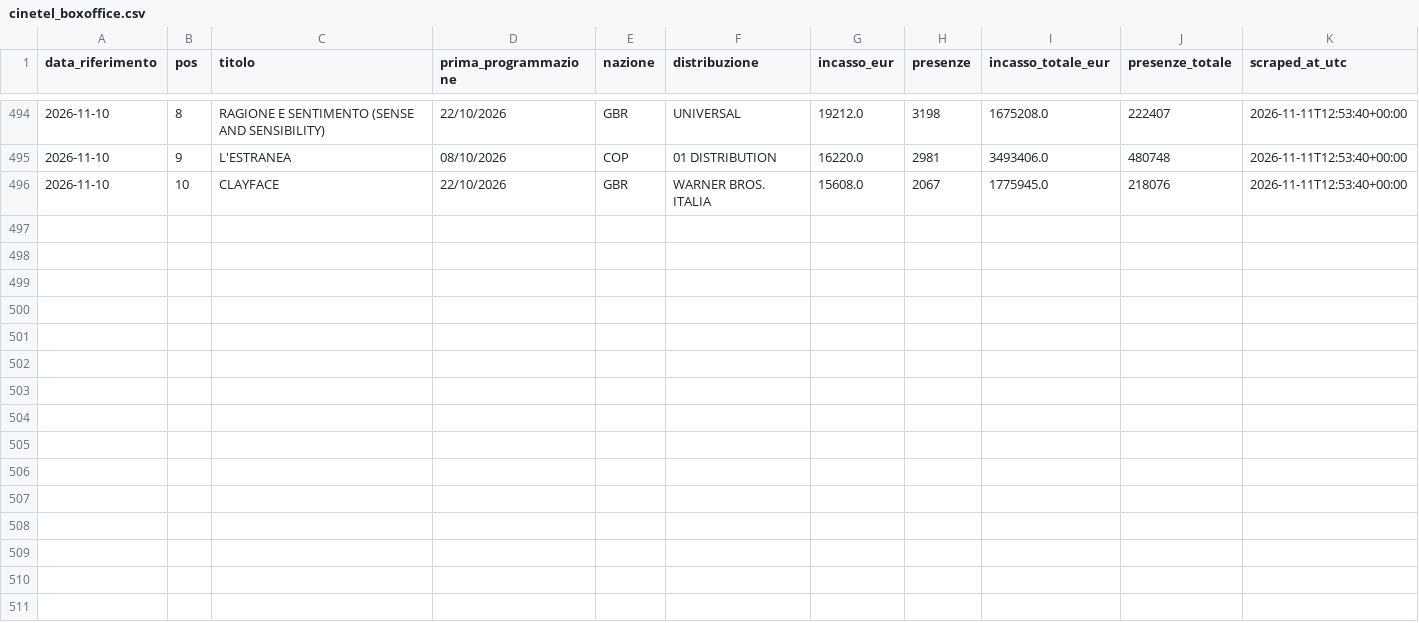
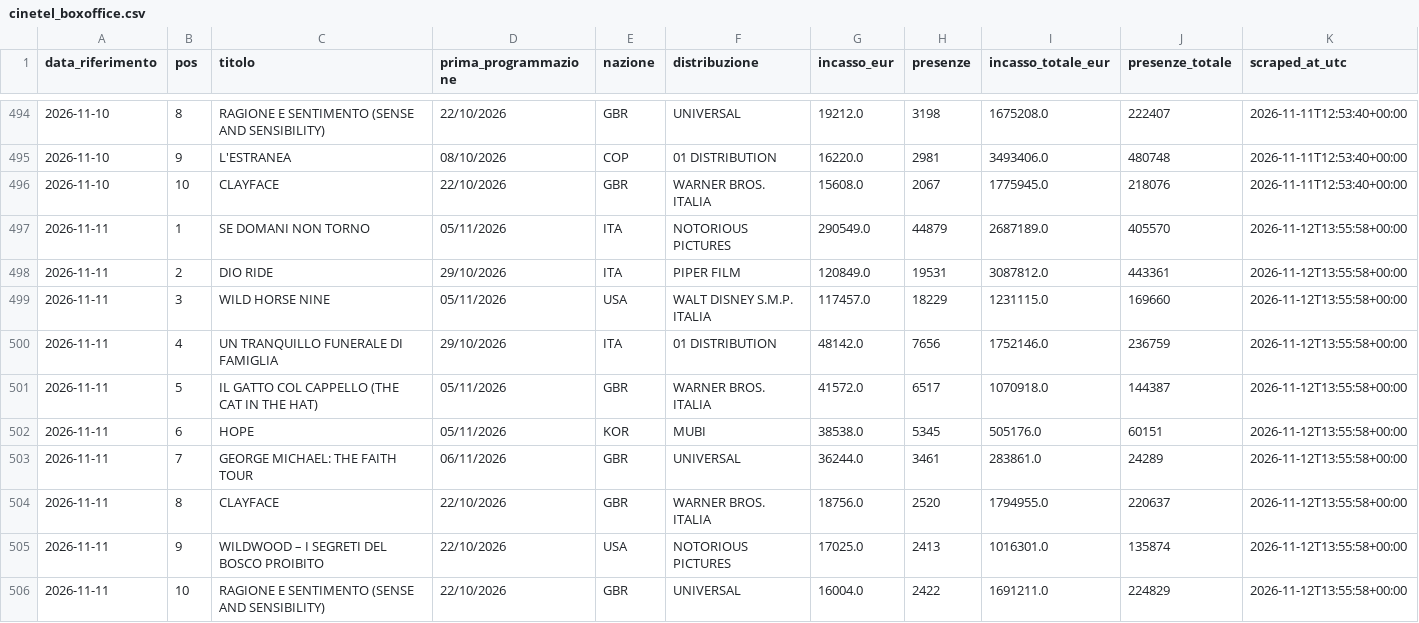
Before and after one commit to gniola/Cinetel-Scraper, a CSV file: data/cinetel_boxoffice.csv, drawn as a sheet; only a part is shown, gaps mark what is left out; the diff names each change by its address in the sheet, - before the commit and + after, or states it on an @@ line.

```diff
--- a/data/cinetel_boxoffice.csv
+++ b/data/cinetel_boxoffice.csv
+row 497: 2026-11-11 | 1 | SE DOMANI NON TORNO | 05/11/2026 | ITA | NOTORIOUS PICTURES | 290549.0 | 44879 | 2687189.0 | 405570 | 2026-11-12T13:55:58+00:00
+row 498: 2026-11-11 | 2 | DIO RIDE | 29/10/2026 | ITA | PIPER FILM | 120849.0 | 19531 | 3087812.0 | 443361 | 2026-11-12T13:55:58+00:00
+row 499: 2026-11-11 | 3 | WILD HORSE NINE | 05/11/2026 | USA | WALT DISNEY S.M.P. ITALIA | 117457.0 | 18229 | 1231115.0 | 169660 | 2026-11-12T13:55:58+00:00
+row 500: 2026-11-11 | 4 | UN TRANQUILLO FUNERALE DI FAMIGLIA | 29/10/2026 | ITA | 01 DISTRIBUTION | 48142.0 | 7656 | 1752146.0 | 236759 | 2026-11-12T13:55:58+00:00
+row 501: 2026-11-11 | 5 | IL GATTO COL CAPPELLO (THE CAT IN THE HAT) | 05/11/2026 | GBR | WARNER BROS. ITALIA | 41572.0 | 6517 | 1070918.0 | 144387 | 2026-11-12T13:55:58+00:00
+row 502: 2026-11-11 | 6 | HOPE | 05/11/2026 | KOR | MUBI | 38538.0 | 5345 | 505176.0 | 60151 | 2026-11-12T13:55:58+00:00
+row 503: 2026-11-11 | 7 | GEORGE MICHAEL: THE FAITH TOUR | 06/11/2026 | GBR | UNIVERSAL | 36244.0 | 3461 | 283861.0 | 24289 | 2026-11-12T13:55:58+00:00
+row 504: 2026-11-11 | 8 | CLAYFACE | 22/10/2026 | GBR | WARNER BROS. ITALIA | 18756.0 | 2520 | 1794955.0 | 220637 | 2026-11-12T13:55:58+00:00
+row 505: 2026-11-11 | 9 | WILDWOOD – I SEGRETI DEL BOSCO PROIBITO | 22/10/2026 | USA | NOTORIOUS PICTURES | 17025.0 | 2413 | 1016301.0 | 135874 | 2026-11-12T13:55:58+00:00
+row 506: 2026-11-11 | 10 | RAGIONE E SENTIMENTO (SENSE AND SENSIBILITY) | 22/10/2026 | GBR | UNIVERSAL | 16004.0 | 2422 | 1691211.0 | 224829 | 2026-11-12T13:55:58+00:00
```
Also changed, not shown: 1 other file.
